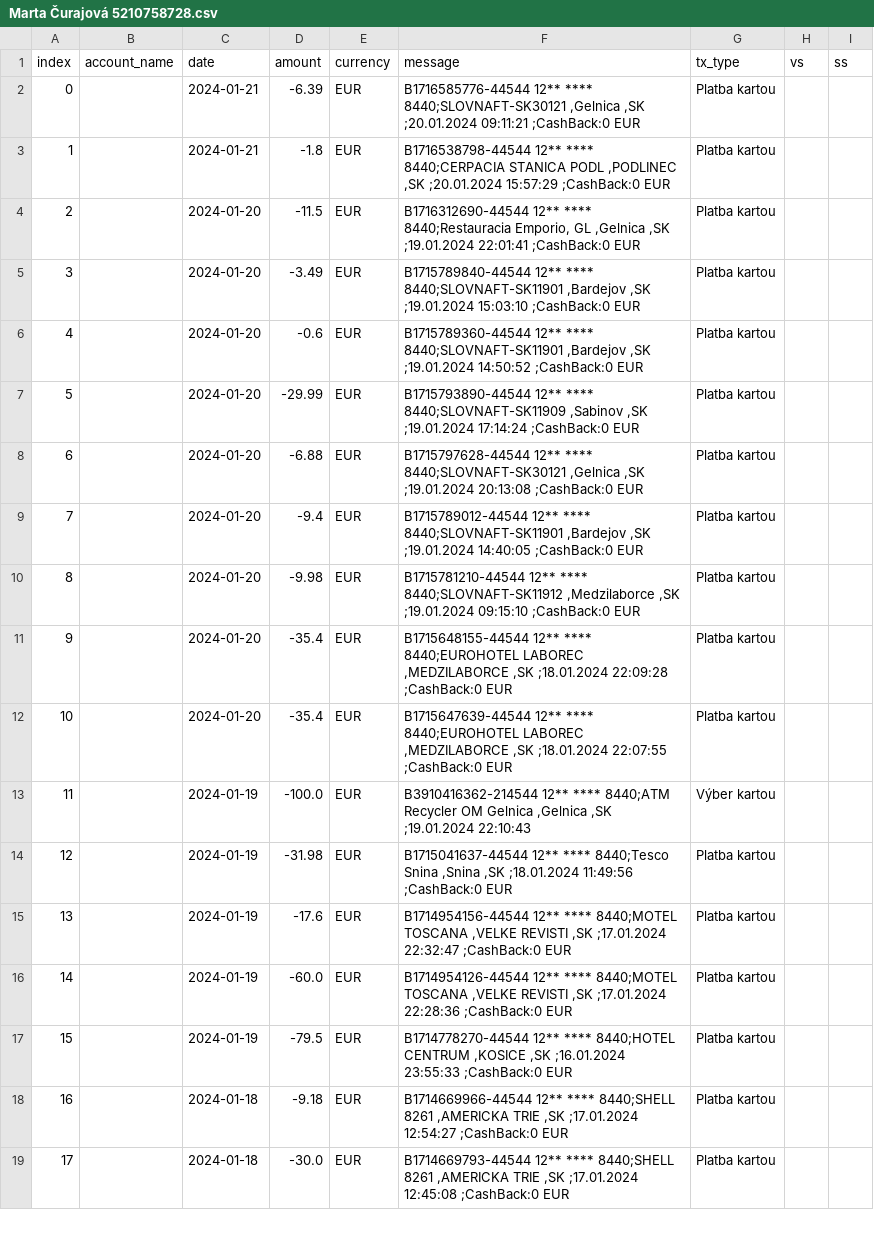
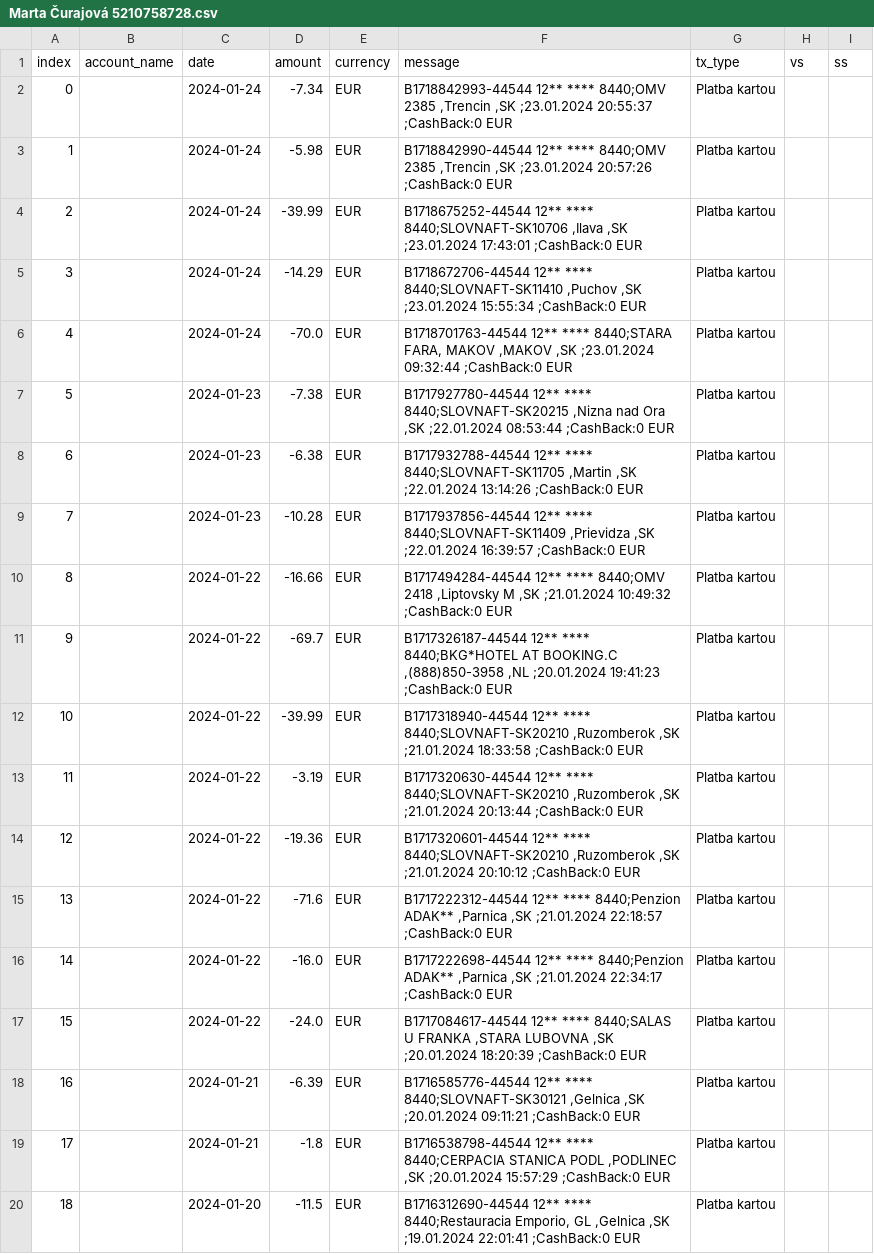
Before and after one commit to matusv/presidential-elections-slovakia-2024, a CSV file: accounts/Marta Čurajová 5210758728.csv, drawn as a sheet; only a part is shown; the shorter side is filled out with more unchanged rows; addresses are those after the commit; the diff names each change by its address in the sheet, - before the commit and + after, or states it on an @@ line.

```diff
--- a/accounts/Marta Čurajová 5210758728.csv
+++ b/accounts/Marta Čurajová 5210758728.csv
+row 2: 0 |  | 2024-01-24 | -7.34 | EUR | B1718842993-44544 12** **** 8440;OMV 2385 ,Trencin ,SK ;23.01.2024 20:55:37 ;CashBack:0 EUR | Platba kartou
+row 3: 1 |  | 2024-01-24 | -5.98 | EUR | B1718842990-44544 12** **** 8440;OMV 2385 ,Trencin ,SK ;23.01.2024 20:57:26 ;CashBack:0 EUR | Platba kartou
+row 4: 2 |  | 2024-01-24 | -39.99 | EUR | B1718675252-44544 12** **** 8440;SLOVNAFT-SK10706 ,Ilava ,SK ;23.01.2024 17:43:01 ;CashBack:0 EUR | Platba kartou
+row 5: 3 |  | 2024-01-24 | -14.29 | EUR | B1718672706-44544 12** **** 8440;SLOVNAFT-SK11410 ,Puchov ,SK ;23.01.2024 15:55:34 ;CashBack:0 EUR | Platba kartou
+row 6: 4 |  | 2024-01-24 | -70.0 | EUR | B1718701763-44544 12** **** 8440;STARA FARA, MAKOV ,MAKOV ,SK ;23.01.2024 09:32:44 ;CashBack:0 EUR | Platba kartou
+row 7: 5 |  | 2024-01-23 | -7.38 | EUR | B1717927780-44544 12** **** 8440;SLOVNAFT-SK20215 ,Nizna nad Ora ,SK ;22.01.2024 08:53:44 ;CashBack:0 EUR | Platba kartou
+row 8: 6 |  | 2024-01-23 | -6.38 | EUR | B1717932788-44544 12** **** 8440;SLOVNAFT-SK11705 ,Martin ,SK ;22.01.2024 13:14:26 ;CashBack:0 EUR | Platba kartou
+row 9: 7 |  | 2024-01-23 | -10.28 | EUR | B1717937856-44544 12** **** 8440;SLOVNAFT-SK11409 ,Prievidza ,SK ;22.01.2024 16:39:57 ;CashBack:0 EUR | Platba kartou
+row 10: 8 |  | 2024-01-22 | -16.66 | EUR | B1717494284-44544 12** **** 8440;OMV 2418 ,Liptovsky M ,SK ;21.01.2024 10:49:32 ;CashBack:0 EUR | Platba kartou
+row 11: 9 |  | 2024-01-22 | -69.7 | EUR | B1717326187-44544 12** **** 8440;BKG*HOTEL AT BOOKING.C ,(888)850-3958 ,NL ;20.01.2024 19:41:23 ;CashBack:0 EUR | Platba kartou
+row 12: 10 |  | 2024-01-22 | -39.99 | EUR | B1717318940-44544 12** **** 8440;SLOVNAFT-SK20210 ,Ruzomberok ,SK ;21.01.2024 18:33:58 ;CashBack:0 EUR | Platba kartou
+row 13: 11 |  | 2024-01-22 | -3.19 | EUR | B1717320630-44544 12** **** 8440;SLOVNAFT-SK20210 ,Ruzomberok ,SK ;21.01.2024 20:13:44 ;CashBack:0 EUR | Platba kartou
+row 14: 12 |  | 2024-01-22 | -19.36 | EUR | B1717320601-44544 12** **** 8440;SLOVNAFT-SK20210 ,Ruzomberok ,SK ;21.01.2024 20:10:12 ;CashBack:0 EUR | Platba kartou
+row 15: 13 |  | 2024-01-22 | -71.6 | EUR | B1717222312-44544 12** **** 8440;Penzion ADAK** ,Parnica ,SK ;21.01.2024 22:18:57 ;CashBack:0 EUR | Platba kartou
+row 16: 14 |  | 2024-01-22 | -16.0 | EUR | B1717222698-44544 12** **** 8440;Penzion ADAK** ,Parnica ,SK ;21.01.2024 22:34:17 ;CashBack:0 EUR | Platba kartou
+row 17: 15 |  | 2024-01-22 | -24.0 | EUR | B1717084617-44544 12** **** 8440;SALAS U FRANKA ,STARA LUBOVNA ,SK ;20.01.2024 18:20:39 ;CashBack:0 EUR | Platba kartou
@@ column A (index) renumbered from row 18 down @@
```
Also changed, not shown: accounts/Štefan Harabin 5203410854.csv, aggregation_no_returns.csv, 4 other files.
